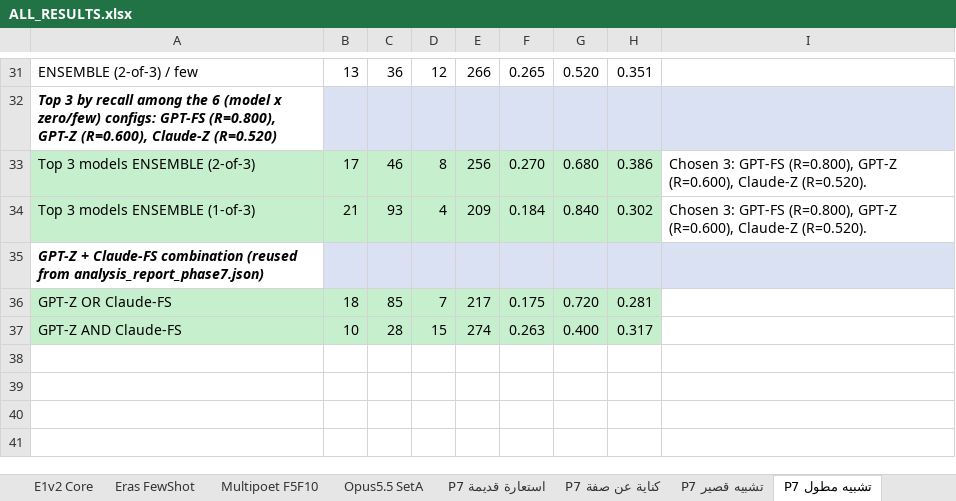
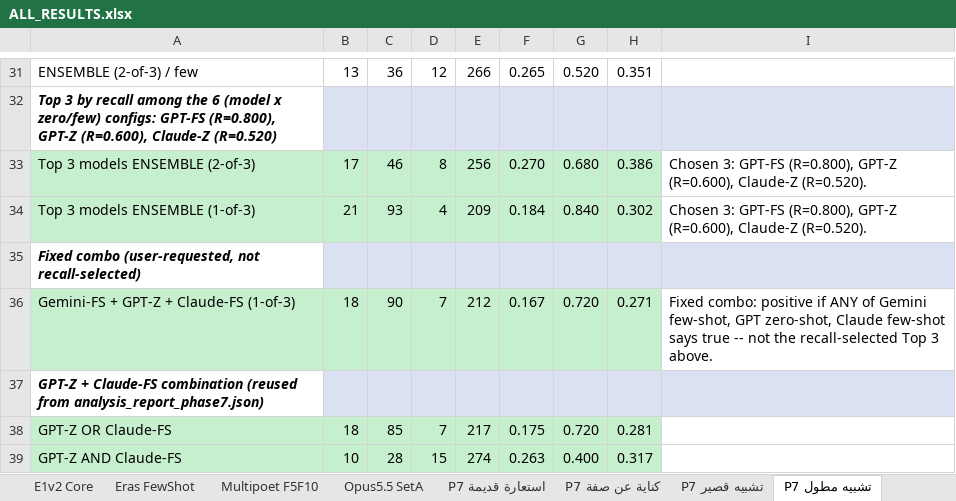
Before and after one commit to faisalomari/Metaphorical_Analysis, an Excel workbook: docs/phase4/ALL_RESULTS.xlsx, sheet P7 تشبيه مطول, drawn as a sheet; only a part is shown, gaps mark what is left out; values as stored, in another font and other column widths than the file's, no borders; the diff names each change by its address in the sheet, - before the commit and + after, or states it on an @@ line.

```diff
--- a/docs/phase4/ALL_RESULTS.xlsx (sheet P7 تشبيه مطول)
+++ b/docs/phase4/ALL_RESULTS.xlsx (sheet P7 تشبيه مطول)
+row 35: Fixed combo (user-requested, not recall-selected)
+row 36: Gemini-FS + GPT-Z + Claude-FS (1-of-3) | 18 | 90 | 7 | 212 | 0.167 | 0.720 | 0.271 | Fixed combo: positive if ANY of Gemini few-shot, GPT zero-shot, Claude few-shot says true -- not the recall-selected Top 3 above.
```
Also changed, not shown: sheet Eras FewShot, sheet E1v2 Core, sheet P7 استعارة قديمة, sheet P7 كناية عن صفة, sheet P7 تشبيه قصير, sheet Opus5.5 SetA, 3 more sheets, 1 other file.
